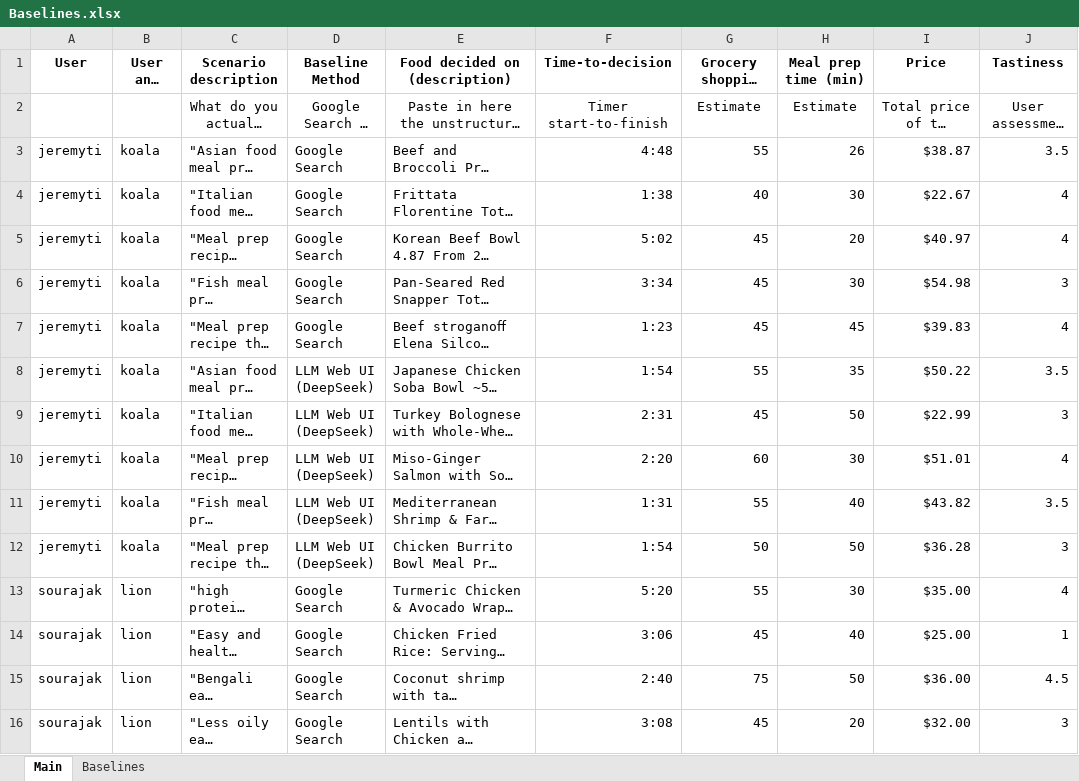
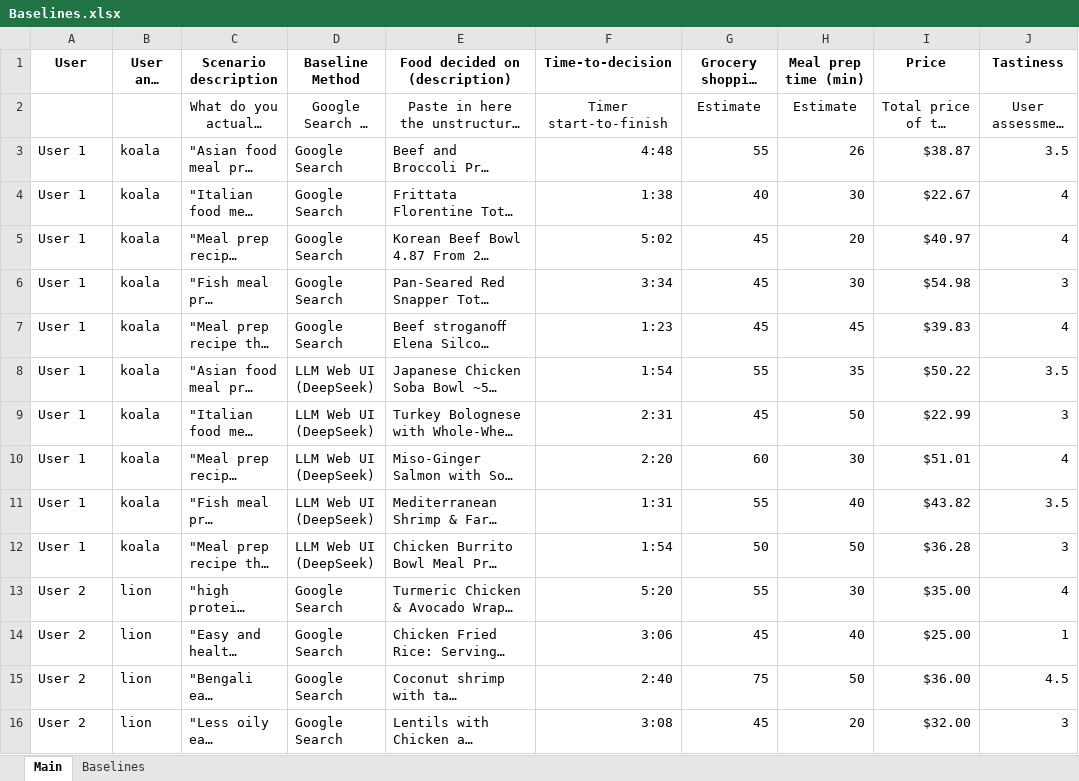
Before and after one commit to gaijingchu/ML-Practice, an Excel workbook: Baselines.xlsx, sheet Main, drawn as a sheet; only a part is shown; long unchanged cells end in …; values as stored, in another font and other column widths than the file's, no borders; the diff covers the shown part only; the diff names each change by its address in the sheet, - before the commit and + after, or states it on an @@ line.

```diff
--- a/Baselines.xlsx (sheet Main)
+++ b/Baselines.xlsx (sheet Main)
-A3:A12 (User): jeremyti
+A3:A12 (User): User 1
-A13:A16 (User): sourajak
+A13:A16 (User): User 2
```
Also changed, not shown: 26 edited cells elsewhere in this sheet, 53 other files.
